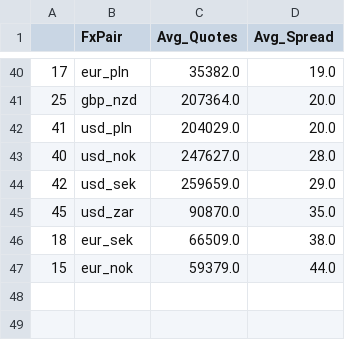
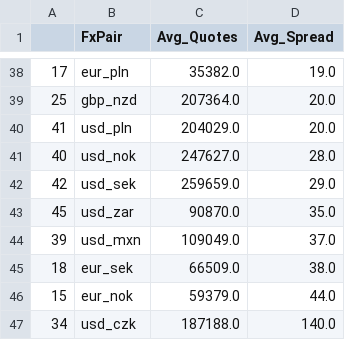
Before and after one commit to juanhenao21/forex_response_spread_year, a CSV file: project/hist_avg_spread/hist_avg_spread_2011.csv, drawn as a sheet; only a part is shown, gaps mark what is left out; the diff covers the shown part only.

```diff
--- a/project/hist_avg_spread/hist_avg_spread_2011.csv
+++ b/project/hist_avg_spread/hist_avg_spread_2011.csv
@@ -45,3 +43,5 @@
 45,usd_zar,90870.0,35.0
+39,usd_mxn,109049.0,37.0
 18,eur_sek,66509.0,38.0
 15,eur_nok,59379.0,44.0
+34,usd_czk,187188.0,140.0
```
Also changed, not shown: 1 added row, 3 removed rows and 14 moved rows elsewhere in this file, project/hist_avg_spread/hist_avg_spread_2015.csv, project/hist_avg_spread/hist_avg_spread_2019.csv, 1 other file.
